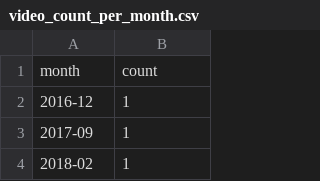
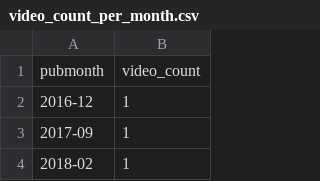
Before and after one commit to zslrmhb/Kunomenon, a CSV file: static/video_count_per_month.csv, drawn as a sheet; only a part is shown.

```diff
--- a/static/video_count_per_month.csv
+++ b/static/video_count_per_month.csv
@@ -1,2 +1,2 @@
-month,count
+pubmonth,video_count
 2016-12,1
```
Also changed, not shown: 5 other files.
